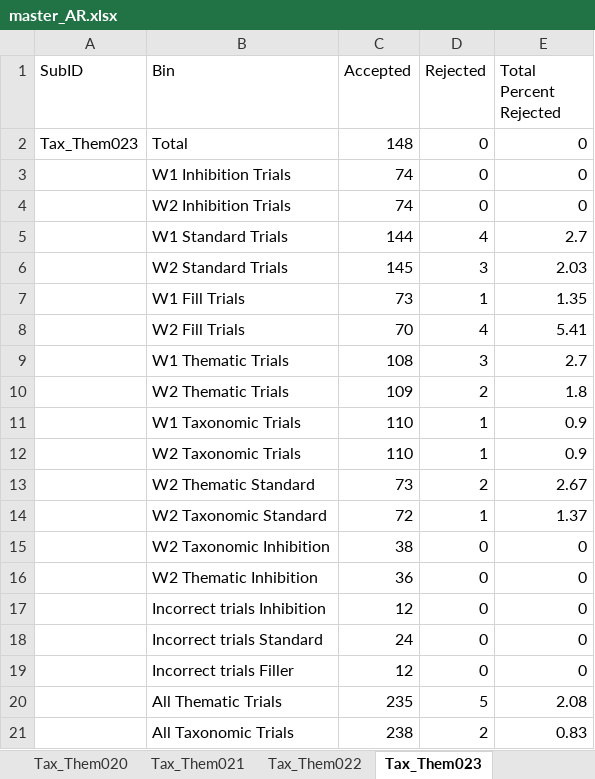
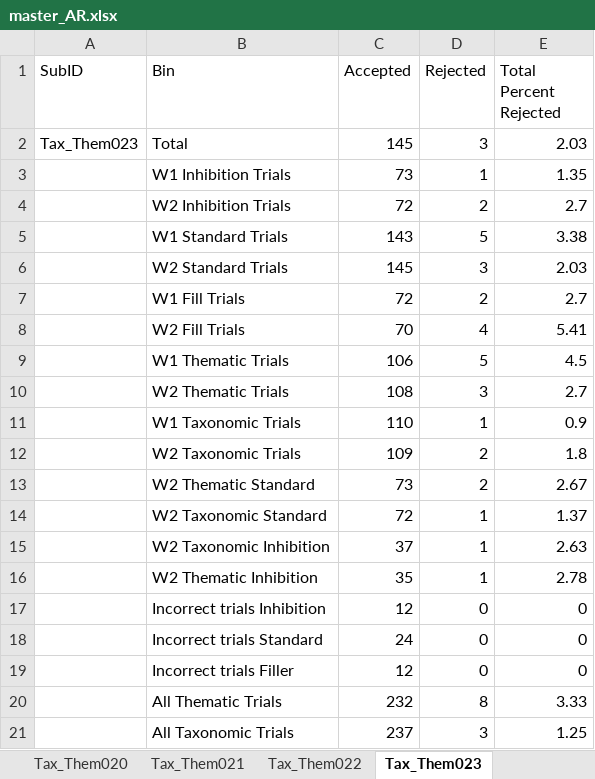
Before and after one commit to Stan-west-13/TaxThem_Behavioral, an Excel workbook: data/master_AR.xlsx, sheet Tax_Them023, drawn as a sheet; values as stored, in another font and other column widths than the file's, no borders; removed rows and columns are numbered as before the commit, all else as after; the diff names each change by its address in the sheet, - before the commit and + after, or states it on an @@ line.

```diff
--- a/data/master_AR.xlsx (sheet Tax_Them023)
+++ b/data/master_AR.xlsx (sheet Tax_Them023)
-C2 (Accepted): 148
+C2 (Accepted): 145
-D2 (Rejected): 0
+D2 (Rejected): 3
-E2 (Total Percent Rejected): 0
+E2 (Total Percent Rejected): 2.03
-C3 (Accepted): 74
+C3 (Accepted): 73
-D3 (Rejected): 0
+D3 (Rejected): 1
-E3 (Total Percent Rejected): 0
+E3 (Total Percent Rejected): 1.35
-C4 (Accepted): 74
+C4 (Accepted): 72
-D4 (Rejected): 0
+D4 (Rejected): 2
-E4 (Total Percent Rejected): 0
+E4 (Total Percent Rejected): 2.7
-C5 (Accepted): 144
+C5 (Accepted): 143
-D5 (Rejected): 4
+D5 (Rejected): 5
-E5 (Total Percent Rejected): 2.7
+E5 (Total Percent Rejected): 3.38
-C7 (Accepted): 73
+C7 (Accepted): 72
-D7 (Rejected): 1
+D7 (Rejected): 2
-E7 (Total Percent Rejected): 1.35
+E7 (Total Percent Rejected): 2.7
+row 9:  | W1 Thematic Trials | 106 | 5 | 4.5
-B10 (Bin): W1 Thematic Trials
+B10 (Bin): W2 Thematic Trials
-row 10:  | W2 Thematic Trials | 109 | 2 | 1.8
-C12 (Accepted): 110
+C12 (Accepted): 109
-D12 (Rejected): 1
+D12 (Rejected): 2
-E12 (Total Percent Rejected): 0.9
+E12 (Total Percent Rejected): 1.8
-C15 (Accepted): 38
+C15 (Accepted): 37
-D15:D16 (Rejected): 0
+D15:D16 (Rejected): 1
-E15 (Total Percent Rejected): 0
+E15 (Total Percent Rejected): 2.63
-C16 (Accepted): 36
+C16 (Accepted): 35
-E16 (Total Percent Rejected): 0
+E16 (Total Percent Rejected): 2.78
-C20 (Accepted): 235
+C20 (Accepted): 232
-D20 (Rejected): 5
+D20 (Rejected): 8
-E20 (Total Percent Rejected): 2.08
+E20 (Total Percent Rejected): 3.33
-C21 (Accepted): 238
+C21 (Accepted): 237
-D21 (Rejected): 2
+D21 (Rejected): 3
-E21 (Total Percent Rejected): 0.83
+E21 (Total Percent Rejected): 1.25
```
Also changed, not shown: sheet Tax_Them004, sheet Tax_Them016, sheet Tax_Them011, sheet Tax_Them017, sheet Tax_Them015, sheet Tax_Them014, 12 more sheets, 7 other files.
